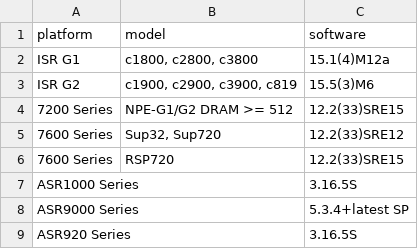
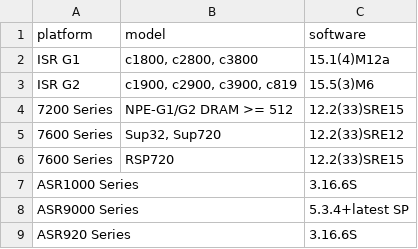
Before and after one commit to pvoxbkru/python2024-01-git-hw, a CSV file: sw.csv, drawn as a sheet.

Commit message:
update sw

```diff
--- a/sw.csv
+++ b/sw.csv
@@ -6,4 +6,4 @@ ISR G2,"c1900, c2900, c3900, c819",15.5(3)M6
 7600 Series,RSP720,12.2(33)SRE15
-ASR1000 Series,,3.16.5S
+ASR1000 Series,,3.16.6S
 ASR9000 Series,,5.3.4+latest SP
-ASR920 Series,,3.16.5S
+ASR920 Series,,3.16.6S
```
